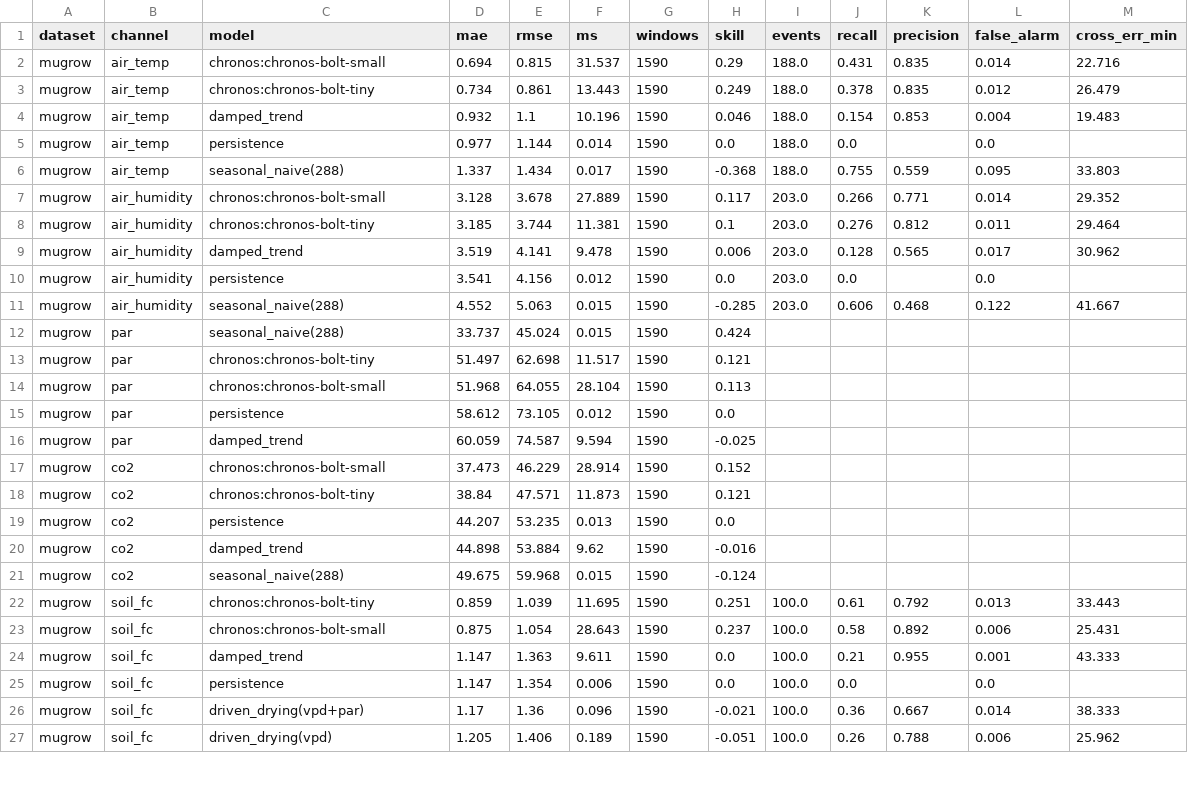
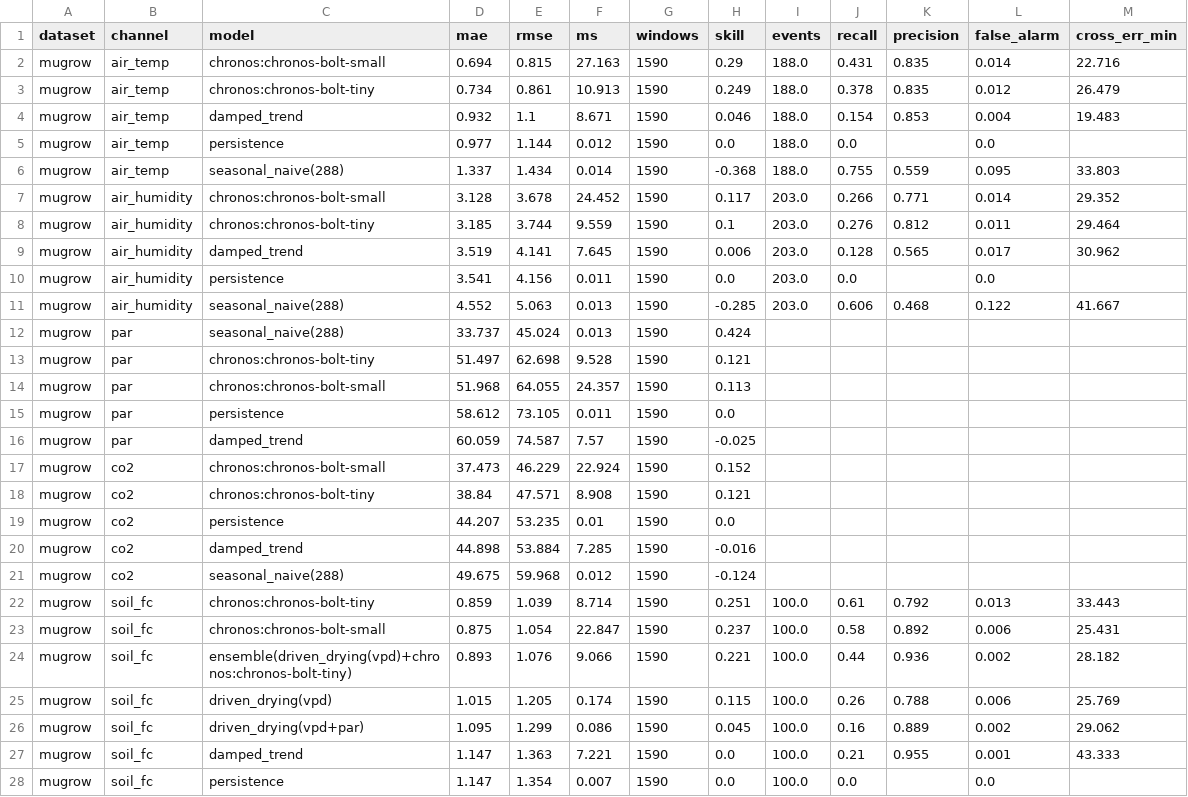
Before and after one commit to zehragzl/sagriot-dss, a CSV file: results/benchmark_mugrow_agrifusion.csv, drawn as a sheet; only a part is shown; the diff covers the shown part only.

```diff
--- a/results/benchmark_mugrow_agrifusion.csv
+++ b/results/benchmark_mugrow_agrifusion.csv
@@ -1,27 +1,28 @@
 dataset,channel,model,mae,rmse,ms,windows,skill,events,recall,precision,false_alarm,cross_err_min
-mugrow,air_temp,chronos:chronos-bolt-small,0.694,0.815,31.537,1590,0.29,188.0,0.431,0.835,0.014,22.716
-mugrow,air_temp,chronos:chronos-bolt-tiny,0.734,0.861,13.443,1590,0.249,188.0,0.378,0.835,0.012,26.479
-mugrow,air_temp,damped_trend,0.932,1.1,10.196,1590,0.046,188.0,0.154,0.853,0.004,19.483
-mugrow,air_temp,persistence,0.977,1.144,0.014,1590,0.0,188.0,0.0,,0.0,
-mugrow,air_temp,seasonal_naive(288),1.337,1.434,0.017,1590,-0.368,188.0,0.755,0.559,0.095,33.803
-mugrow,air_humidity,chronos:chronos-bolt-small,3.128,3.678,27.889,1590,0.117,203.0,0.266,0.771,0.014,29.352
-mugrow,air_humidity,chronos:chronos-bolt-tiny,3.185,3.744,11.381,1590,0.1,203.0,0.276,0.812,0.011,29.464
-mugrow,air_humidity,damped_trend,3.519,4.141,9.478,1590,0.006,203.0,0.128,0.565,0.017,30.962
-mugrow,air_humidity,persistence,3.541,4.156,0.012,1590,0.0,203.0,0.0,,0.0,
-mugrow,air_humidity,seasonal_naive(288),4.552,5.063,0.015,1590,-0.285,203.0,0.606,0.468,0.122,41.667
-mugrow,par,seasonal_naive(288),33.737,45.024,0.015,1590,0.424,,,,,
-mugrow,par,chronos:chronos-bolt-tiny,51.497,62.698,11.517,1590,0.121,,,,,
-mugrow,par,chronos:chronos-bolt-small,51.968,64.055,28.104,1590,0.113,,,,,
-mugrow,par,persistence,58.612,73.105,0.012,1590,0.0,,,,,
-mugrow,par,damped_trend,60.059,74.587,9.594,1590,-0.025,,,,,
-mugrow,co2,chronos:chronos-bolt-small,37.473,46.229,28.914,1590,0.152,,,,,
-mugrow,co2,chronos:chronos-bolt-tiny,38.84,47.571,11.873,1590,0.121,,,,,
-mugrow,co2,persistence,44.207,53.235,0.013,1590,0.0,,,,,
-mugrow,co2,damped_trend,44.898,53.884,9.62,1590,-0.016,,,,,
-mugrow,co2,seasonal_naive(288),49.675,59.968,0.015,1590,-0.124,,,,,
-mugrow,soil_fc,chronos:chronos-bolt-tiny,0.859,1.039,11.695,1590,0.251,100.0,0.61,0.792,0.013,33.443
-mugrow,soil_fc,chronos:chronos-bolt-small,0.875,1.054,28.643,1590,0.237,100.0,0.58,0.892,0.006,25.431
-mugrow,soil_fc,damped_trend,1.147,1.363,9.611,1590,0.0,100.0,0.21,0.955,0.001,43.333
-mugrow,soil_fc,persistence,1.147,1.354,0.006,1590,0.0,100.0,0.0,,0.0,
-mugrow,soil_fc,driven_drying(vpd+par),1.17,1.36,0.096,1590,-0.021,100.0,0.36,0.667,0.014,38.333
-mugrow,soil_fc,driven_drying(vpd),1.205,1.406,0.189,1590,-0.051,100.0,0.26,0.788,0.006,25.962
+mugrow,air_temp,chronos:chronos-bolt-small,0.694,0.815,27.163,1590,0.29,188.0,0.431,0.835,0.014,22.716
+mugrow,air_temp,chronos:chronos-bolt-tiny,0.734,0.861,10.913,1590,0.249,188.0,0.378,0.835,0.012,26.479
+mugrow,air_temp,damped_trend,0.932,1.1,8.671,1590,0.046,188.0,0.154,0.853,0.004,19.483
+mugrow,air_temp,persistence,0.977,1.144,0.012,1590,0.0,188.0,0.0,,0.0,
+mugrow,air_temp,seasonal_naive(288),1.337,1.434,0.014,1590,-0.368,188.0,0.755,0.559,0.095,33.803
+mugrow,air_humidity,chronos:chronos-bolt-small,3.128,3.678,24.452,1590,0.117,203.0,0.266,0.771,0.014,29.352
+mugrow,air_humidity,chronos:chronos-bolt-tiny,3.185,3.744,9.559,1590,0.1,203.0,0.276,0.812,0.011,29.464
+mugrow,air_humidity,damped_trend,3.519,4.141,7.645,1590,0.006,203.0,0.128,0.565,0.017,30.962
+mugrow,air_humidity,persistence,3.541,4.156,0.011,1590,0.0,203.0,0.0,,0.0,
+mugrow,air_humidity,seasonal_naive(288),4.552,5.063,0.013,1590,-0.285,203.0,0.606,0.468,0.122,41.667
+mugrow,par,seasonal_naive(288),33.737,45.024,0.013,1590,0.424,,,,,
+mugrow,par,chronos:chronos-bolt-tiny,51.497,62.698,9.528,1590,0.121,,,,,
+mugrow,par,chronos:chronos-bolt-small,51.968,64.055,24.357,1590,0.113,,,,,
+mugrow,par,persistence,58.612,73.105,0.011,1590,0.0,,,,,
+mugrow,par,damped_trend,60.059,74.587,7.57,1590,-0.025,,,,,
+mugrow,co2,chronos:chronos-bolt-small,37.473,46.229,22.924,1590,0.152,,,,,
+mugrow,co2,chronos:chronos-bolt-tiny,38.84,47.571,8.908,1590,0.121,,,,,
+mugrow,co2,persistence,44.207,53.235,0.01,1590,0.0,,,,,
+mugrow,co2,damped_trend,44.898,53.884,7.285,1590,-0.016,,,,,
+mugrow,co2,seasonal_naive(288),49.675,59.968,0.012,1590,-0.124,,,,,
+mugrow,soil_fc,chronos:chronos-bolt-tiny,0.859,1.039,8.714,1590,0.251,100.0,0.61,0.792,0.013,33.443
+mugrow,soil_fc,chronos:chronos-bolt-small,0.875,1.054,22.847,1590,0.237,100.0,0.58,0.892,0.006,25.431
+mugrow,soil_fc,ensemble(driven_drying(vpd)+chronos:chronos-bolt-tiny),0.893,1.076,9.066,1590,0.221,100.0,0.44,0.936,0.002,28.182
+mugrow,soil_fc,driven_drying(vpd),1.015,1.205,0.174,1590,0.115,100.0,0.26,0.788,0.006,25.769
+mugrow,soil_fc,driven_drying(vpd+par),1.095,1.299,0.086,1590,0.045,100.0,0.16,0.889,0.002,29.062
+mugrow,soil_fc,damped_trend,1.147,1.363,7.221,1590,0.0,100.0,0.21,0.955,0.001,43.333
+mugrow,soil_fc,persistence,1.147,1.354,0.007,1590,0.0,100.0,0.0,,0.0,
```
Also changed, not shown: 3 added rows, 2 removed rows and 46 edited cells elsewhere in this file, results/benchmark_real_log.csv, 8 other files.
